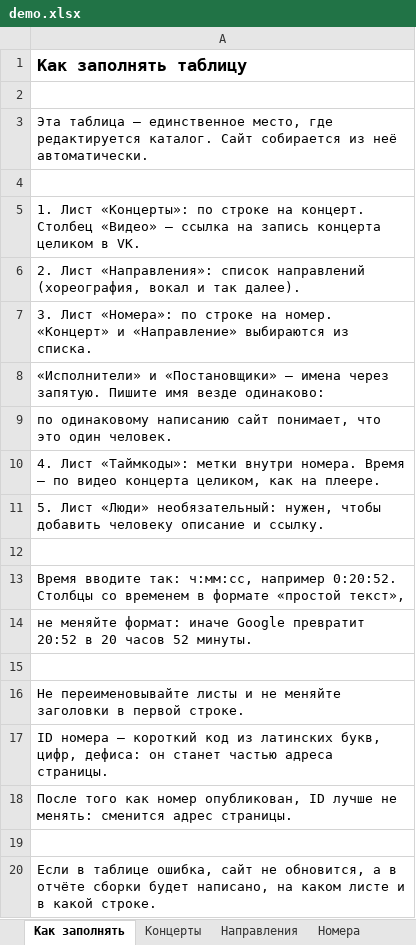
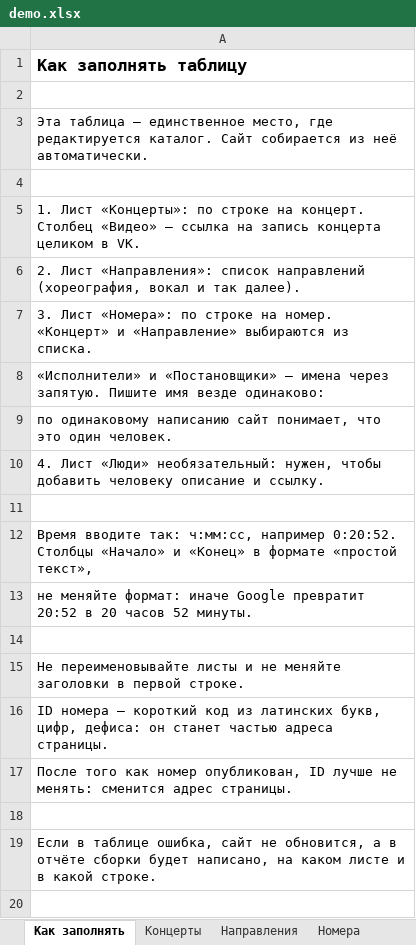
Before and after one commit to maratizna/socgum-catalog, an Excel workbook: data/demo.xlsx, sheet Как заполнять, drawn as a sheet; values as stored, in another font and other column widths than the file's, no borders; removed rows and columns are numbered as before the commit, all else as after; the diff names each change by its address in the sheet, - before the commit and + after, or states it on an @@ line.

```diff
--- a/data/demo.xlsx (sheet Как заполнять)
+++ b/data/demo.xlsx (sheet Как заполнять)
-A10: 4. Лист «Таймкоды»: метки внутри номера. Время — по видео концерта целиком, как на плеере.
+A10: 4. Лист «Люди» необязательный: нужен, чтобы добавить человеку описание и ссылку.
-row 11: 5. Лист «Люди» необязательный: нужен, чтобы добавить человеку описание и ссылку.
-A12: …0:20:52. Столбцы со временем в формате…
+A12: …0:20:52. Столбцы «Начало» и «Конец» в формате…
```
Also changed, not shown: sheet Номера, other sheet tabs, data/template.xlsx, 9 other files.
